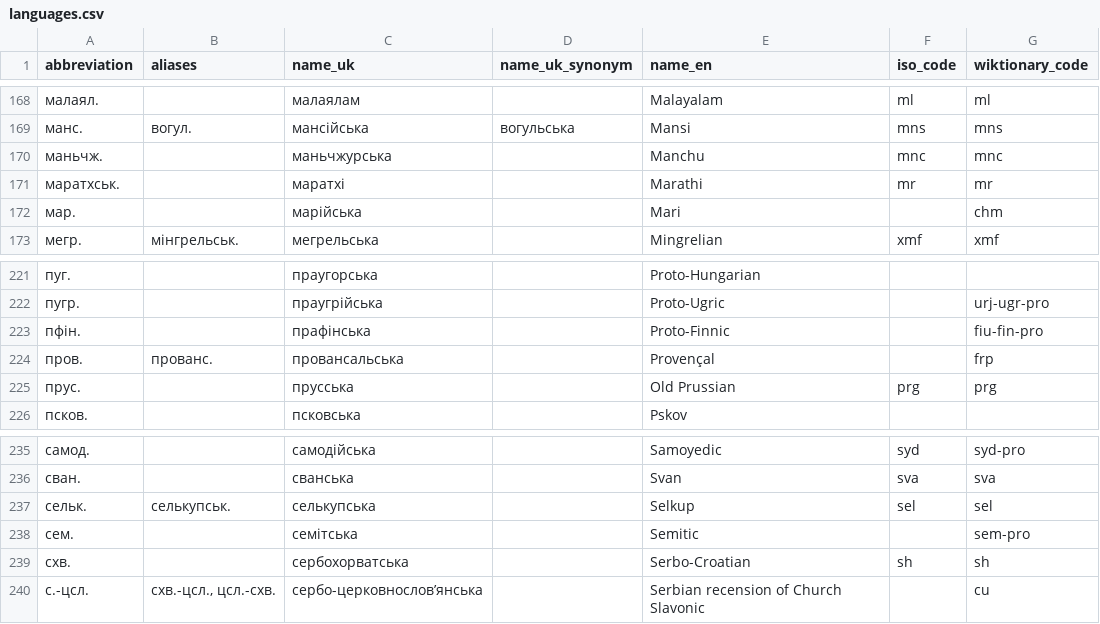
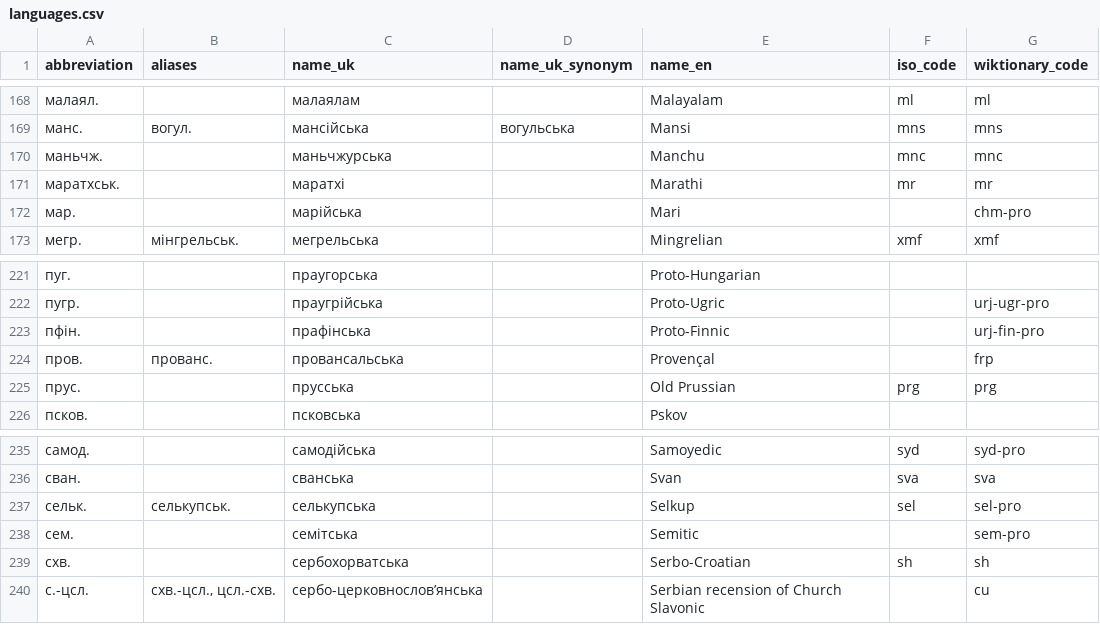
Before and after one commit to tamila-krashtan/UkrEtymDict, a CSV file: languages.csv, drawn as a sheet; only a part is shown, gaps mark what is left out.

Commit message:
Update

```diff
--- a/languages.csv
+++ b/languages.csv
@@ -171,3 +171,3 @@ abbreviation	aliases	name_uk	name_uk_synonym	name_en	iso_code	wiktionary_code
 маратхськ.		маратхі		Marathi	mr	mr
-мар.		марійська		Mari		chm
+мар.		марійська		Mari		chm-pro
 мегр.	мінгрельськ.	мегрельська		Mingrelian	xmf	xmf
@@ -222,3 +222,3 @@ abbreviation	aliases	name_uk	name_uk_synonym	name_en	iso_code	wiktionary_code
 пугр.		праугрійська		Proto-Ugric		urj-ugr-pro
-пфін.		прафінська		Proto-Finnic		fiu-fin-pro
+пфін.		прафінська		Proto-Finnic		urj-fin-pro
 пров.	прованс.	провансальська		Provençal		frp
@@ -236,3 +236,3 @@ abbreviation	aliases	name_uk	name_uk_synonym	name_en	iso_code	wiktionary_code
 сван.		сванська		Svan	sva	sva
-сельк.	селькупськ.	селькупська		Selkup	sel	sel
+сельк.	селькупськ.	селькупська		Selkup	sel	sel-pro
 сем.		семітська		Semitic		sem-pro
```
